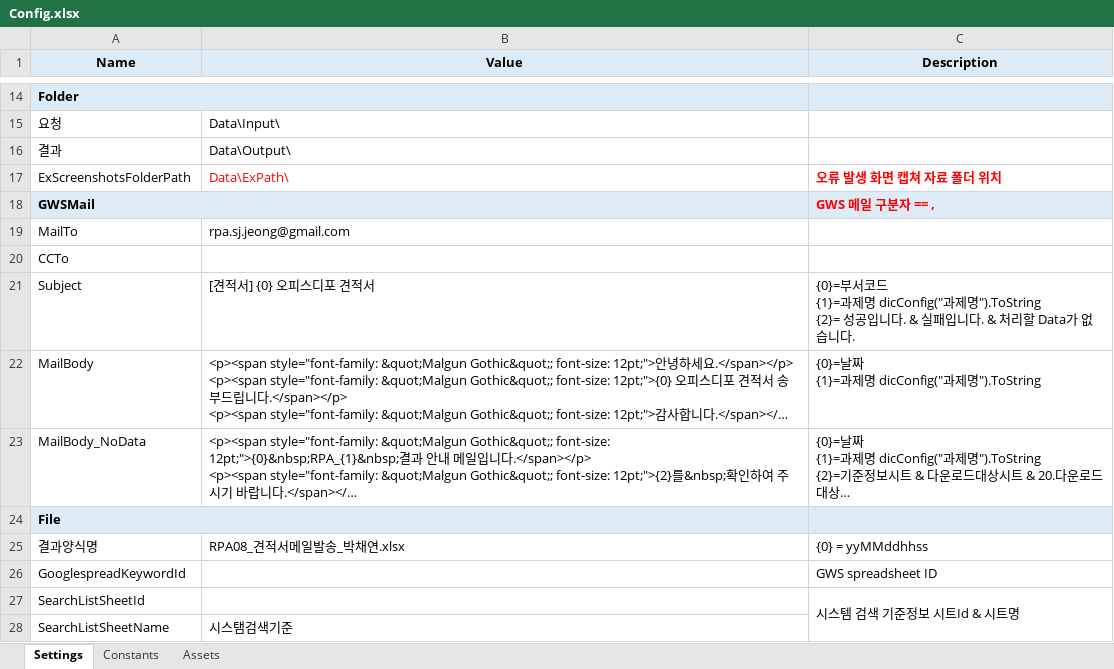
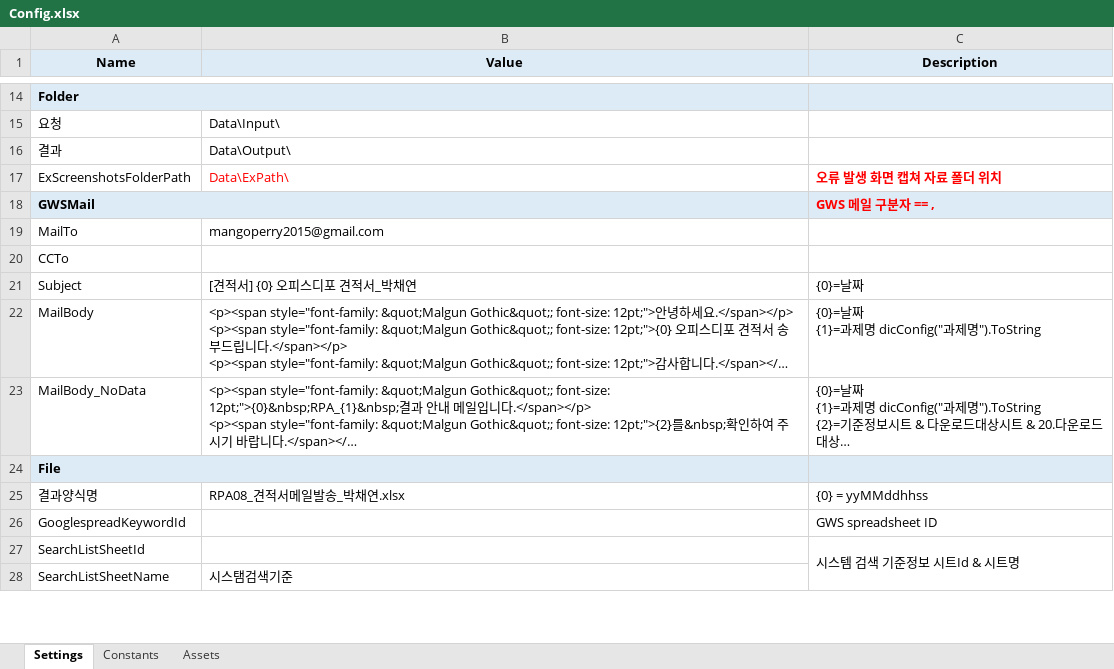
Before and after one commit to austenlove/REFramework, an Excel workbook: RE-Framework_RPA08_견적서메일발송_박채연/Data/Config.xlsx, sheet Settings, drawn as a sheet; only a part is shown, gaps mark what is left out; long unchanged cells end in …; values as stored, in another font and other column widths than the file's, no borders; ↵ is a line break in a cell; the diff names each change by its address in the sheet, - before the commit and + after, or states it on an @@ line.

```diff
--- a/RE-Framework_RPA08_견적서메일발송_박채연/Data/Config.xlsx (sheet Settings)
+++ b/RE-Framework_RPA08_견적서메일발송_박채연/Data/Config.xlsx (sheet Settings)
-B19 (Value): rpa.sj.jeong@gmail.com
+B19 (Value): mangoperry2015@gmail.com
-B21 (Value): [견적서] {0} 오피스디포 견적서
+B21 (Value): [견적서] {0} 오피스디포 견적서_박채연
-C21 (Description): {0}=부서코드 ↵ {1}=과제명 dicConfig("과제명").ToString ↵ {2}= 성공입니다. & 실패입니다. & 처리할 Data가 없습니다.
+C21 (Description): {0}=날짜
```
Also changed, not shown: 24 other files.
